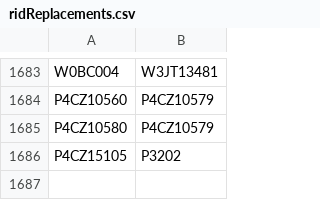
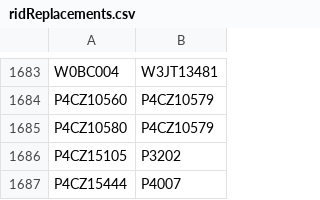
Before and after one commit to buda-base/xmltoldmigration, a CSV file: src/main/resources/ridReplacements.csv, drawn as a sheet; only a part is shown, gaps mark what is left out.

Commit message:
new duplicate

```diff
--- a/src/main/resources/ridReplacements.csv
+++ b/src/main/resources/ridReplacements.csv
@@ -1686 +1686,2 @@ P4CZ10580,P4CZ10579
 P4CZ15105,P3202
+P4CZ15444,P4007
```
